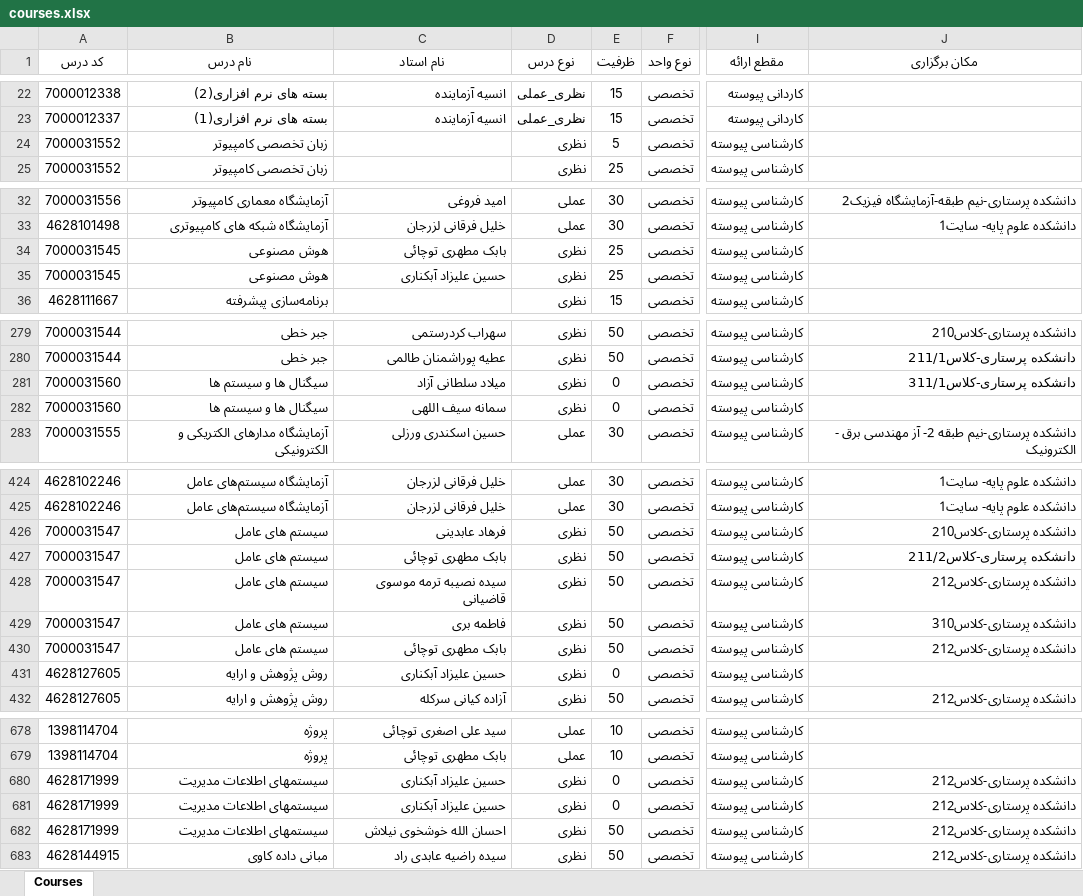
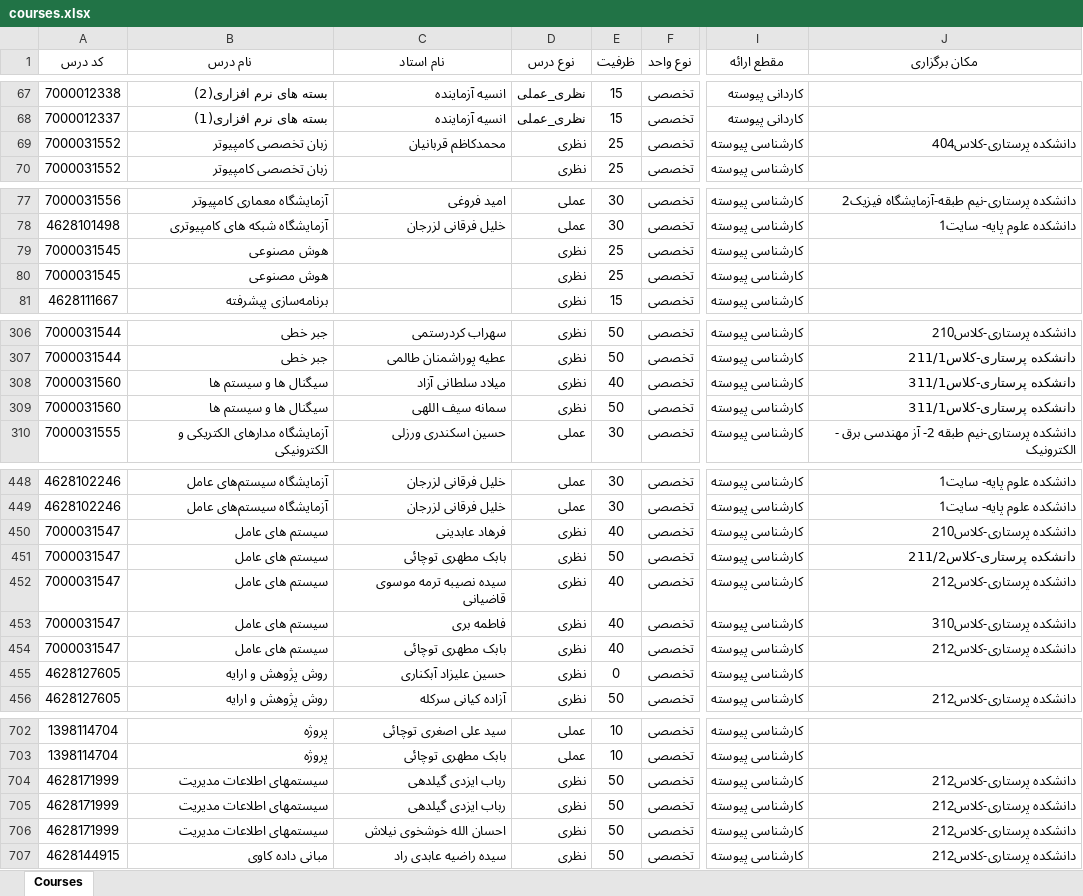
Before and after one commit to Ashkan420/IAU-Rasht-CE-course-browser, an Excel workbook: data/4051/courses.xlsx, sheet Courses, drawn as a sheet; only a part is shown, gaps mark what is left out; values as stored, in another font and other column widths than the file's, no borders; addresses are those after the commit; the diff covers the shown part only; the diff names each change by its address in the sheet, - before the commit and + after, or states it on an @@ line.

Commit message:
Update courses data in courses.xlsx to reflect recent curriculum changes

```diff
--- a/data/4051/courses.xlsx (sheet Courses)
+++ b/data/4051/courses.xlsx (sheet Courses)
-C69 (نام استاد): (empty)
+C69 (نام استاد): محمدکاظم قربانیان
-E69 (ظرفیت): 5
+E69 (ظرفیت): 25
-J69 (مکان برگزاری): (empty)
+J69 (مکان برگزاری): دانشکده پرستاری-کلاس404
-C79 (نام استاد): بابک مطهری توچائی
+C79 (نام استاد): (empty)
-C80 (نام استاد): حسین علیزاد آبکناری
+C80 (نام استاد): (empty)
-E308 (ظرفیت): 0
+E308 (ظرفیت): 40
-E309 (ظرفیت): 0
+E309 (ظرفیت): 50
-J309 (مکان برگزاری): (empty)
+J309 (مکان برگزاری): دانشکده پرستاری-کلاس311/1
-E450 (ظرفیت): 50
+E450 (ظرفیت): 40
-E452:E454 (ظرفیت): 50
+E452:E454 (ظرفیت): 40
-C704:C705 (نام استاد): حسین علیزاد آبکناری
+C704:C705 (نام استاد): رباب ایزدی گیلدهی
-E704:E705 (ظرفیت): 0
+E704:E705 (ظرفیت): 50
```
Also changed, not shown: 45 added rows, 21 removed rows and 29 edited cells elsewhere in this sheet, 1 other file.
